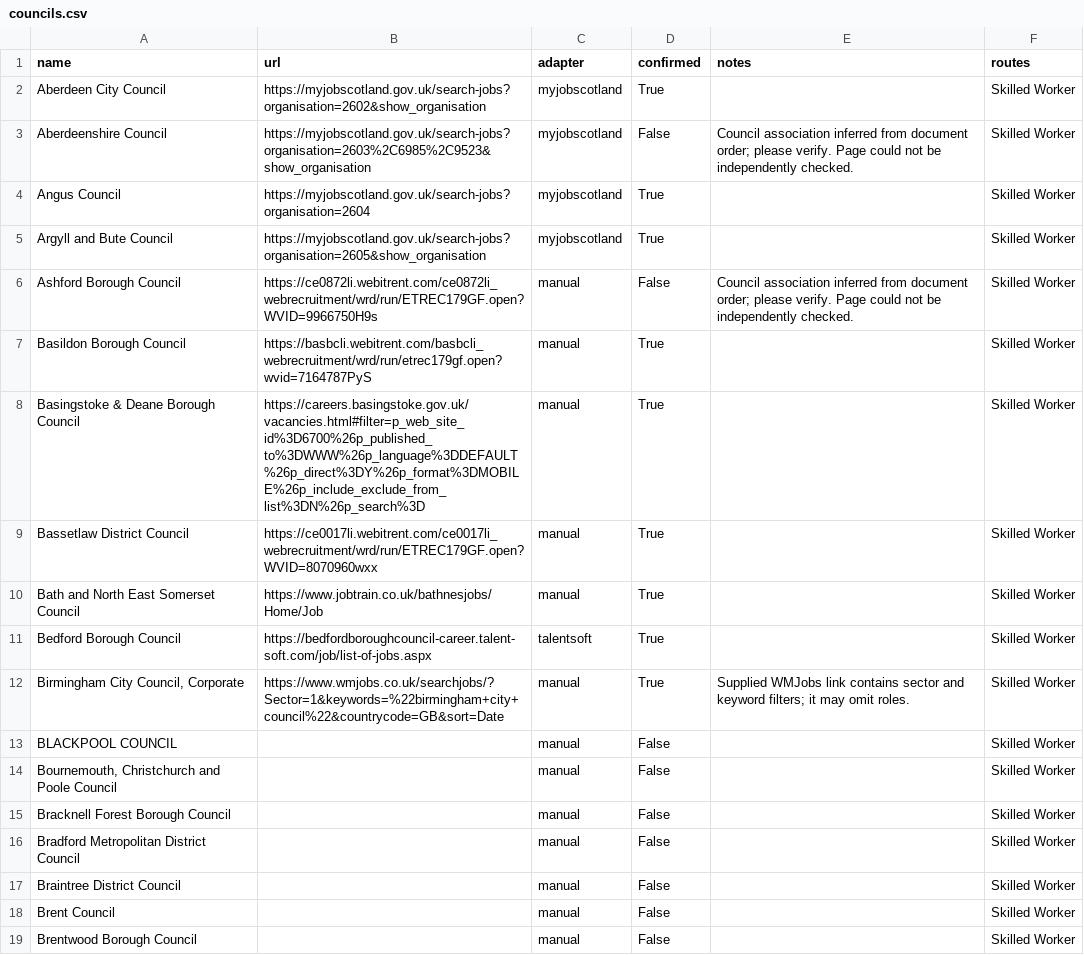
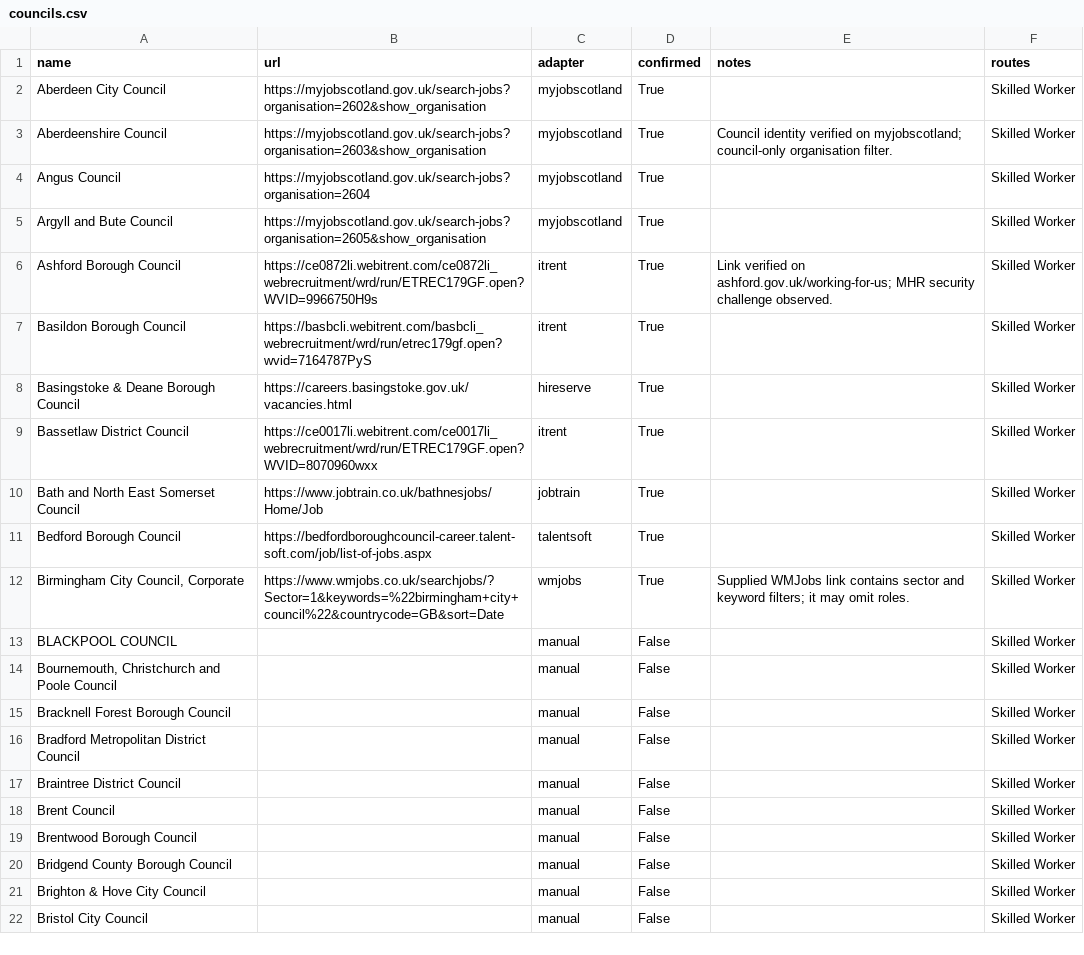
Before and after one commit to Naveeth7/council-job-tracker, a CSV file: config/councils.csv, drawn as a sheet; only a part is shown; the shorter side is filled out with more unchanged rows.

Commit message:
Add Jobtrain, Hireserve and WMJobs scanning, verify Aberdeenshire, and report blocked portals

```diff
--- a/config/councils.csv
+++ b/config/councils.csv
@@ -2,12 +2,12 @@ name,url,adapter,confirmed,notes,routes
 Aberdeen City Council,https://myjobscotland.gov.uk/search-jobs?organisation=2602&show_organisation,myjobscotland,True,,Skilled Worker
-Aberdeenshire Council,https://myjobscotland.gov.uk/search-jobs?organisation=2603%2C6985%2C9523&show_organisation,myjobscotland,False,Council association inferred from document order; please verify. Page could not be independently checked.,Skilled Worker
+Aberdeenshire Council,https://myjobscotland.gov.uk/search-jobs?organisation=2603&show_organisation,myjobscotland,True,Council identity verified on myjobscotland; council-only organisation filter.,Skilled Worker
 Angus Council,https://myjobscotland.gov.uk/search-jobs?organisation=2604,myjobscotland,True,,Skilled Worker
 Argyll and Bute Council,https://myjobscotland.gov.uk/search-jobs?organisation=2605&show_organisation,myjobscotland,True,,Skilled Worker
-Ashford Borough Council,https://ce0872li.webitrent.com/ce0872li_webrecruitment/wrd/run/ETREC179GF.open?WVID=9966750H9s,manual,False,Council association inferred from document order; please verify. Page could not be independently checked.,Skilled Worker
-Basildon Borough Council,https://basbcli.webitrent.com/basbcli_webrecruitment/wrd/run/etrec179gf.open?wvid=7164787PyS,manual,True,,Skilled Worker
-Basingstoke & Deane Borough Council,https://careers.basingstoke.gov.uk/vacancies.html#filter=p_web_site_id%3D6700%26p_published_to%3DWWW%26p_language%3DDEFAULT%26p_direct%3DY%26p_format%3DMOBILE%26p_include_exclude_from_list%3DN%26p_search%3D,manual,True,,Skilled Worker
-Bassetlaw District Council,https://ce0017li.webitrent.com/ce0017li_webrecruitment/wrd/run/ETREC179GF.open?WVID=8070960wxx,manual,True,,Skilled Worker
-Bath and North East Somerset Council,https://www.jobtrain.co.uk/bathnesjobs/Home/Job,manual,True,,Skilled Worker
+Ashford Borough Council,https://ce0872li.webitrent.com/ce0872li_webrecruitment/wrd/run/ETREC179GF.open?WVID=9966750H9s,itrent,True,Link verified on ashford.gov.uk/working-for-us; MHR security challenge observed.,Skilled Worker
+Basildon Borough Council,https://basbcli.webitrent.com/basbcli_webrecruitment/wrd/run/etrec179gf.open?wvid=7164787PyS,itrent,True,,Skilled Worker
+Basingstoke & Deane Borough Council,https://careers.basingstoke.gov.uk/vacancies.html,hireserve,True,,Skilled Worker
+Bassetlaw District Council,https://ce0017li.webitrent.com/ce0017li_webrecruitment/wrd/run/ETREC179GF.open?WVID=8070960wxx,itrent,True,,Skilled Worker
+Bath and North East Somerset Council,https://www.jobtrain.co.uk/bathnesjobs/Home/Job,jobtrain,True,,Skilled Worker
 Bedford Borough Council,https://bedfordboroughcouncil-career.talent-soft.com/job/list-of-jobs.aspx,talentsoft,True,,Skilled Worker
-"Birmingham City Council, Corporate",https://www.wmjobs.co.uk/searchjobs/?Sector=1&keywords=%22birmingham+city+council%22&countrycode=GB&sort=Date,manual,True,Supplied WMJobs link contains sector and keyword filters; it may omit roles.,Skilled Worker
+"Birmingham City Council, Corporate",https://www.wmjobs.co.uk/searchjobs/?Sector=1&keywords=%22birmingham+city+council%22&countrycode=GB&sort=Date,wmjobs,True,Supplied WMJobs link contains sector and keyword filters; it may omit roles.,Skilled Worker
 BLACKPOOL COUNCIL,,manual,False,,Skilled Worker
```
Also changed, not shown: 8 other files.
